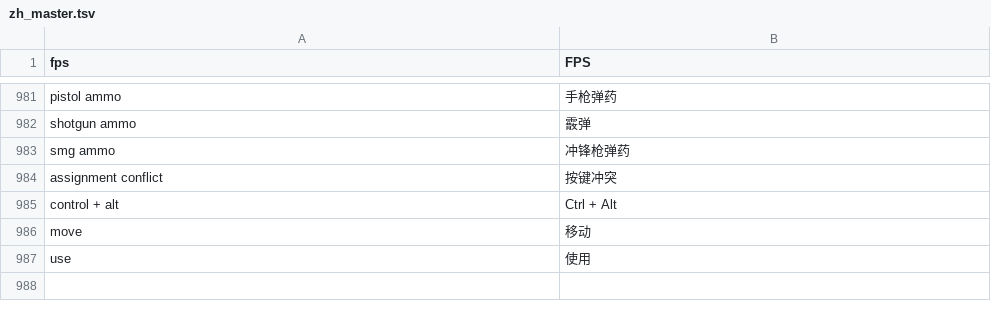
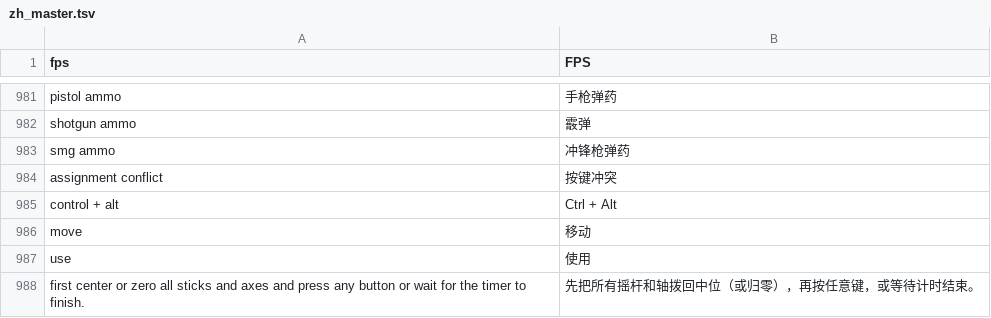
Before and after one commit to box-26/PIGFACE-zh, a TSV file: dict/zh_master.tsv, drawn as a sheet; only a part is shown, gaps mark what is left out.

Commit message:
补译 Rewired 校准提示

```diff
--- a/dict/zh_master.tsv
+++ b/dict/zh_master.tsv
@@ -987 +987,2 @@ move	移动
 use	使用
+first center or zero all sticks and axes and press any button or wait for the timer to finish.	先把所有摇杆和轴拨回中位（或归零），再按任意键，或等待计时结束。
```
